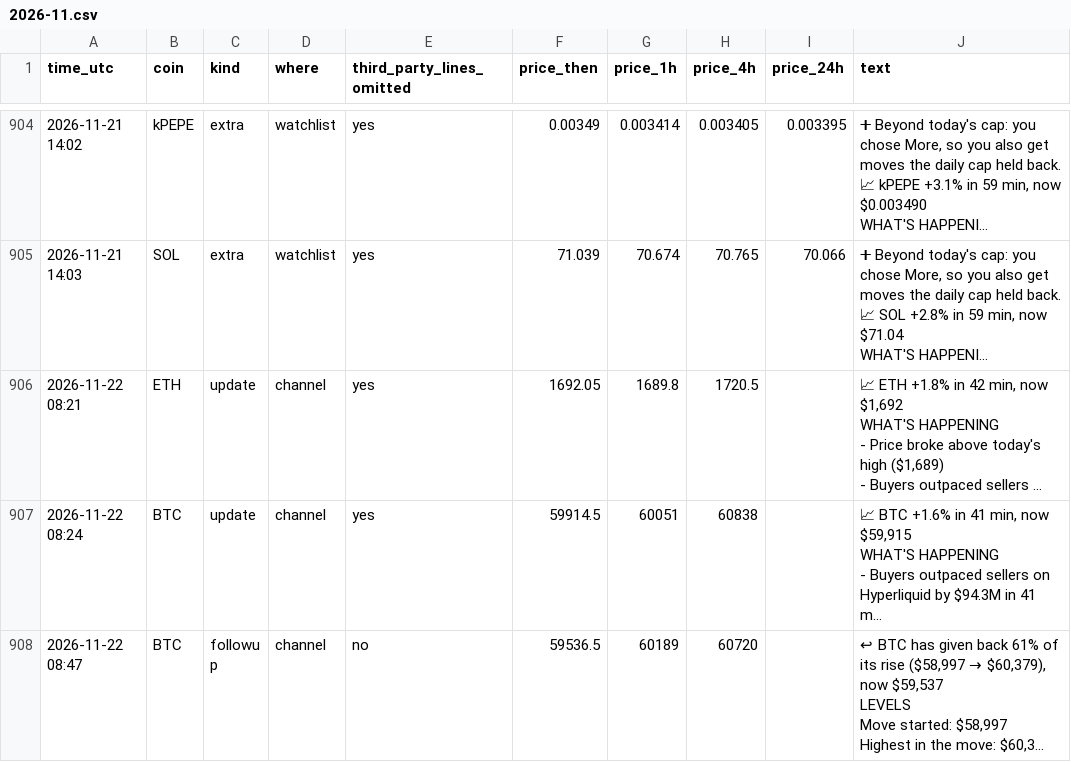
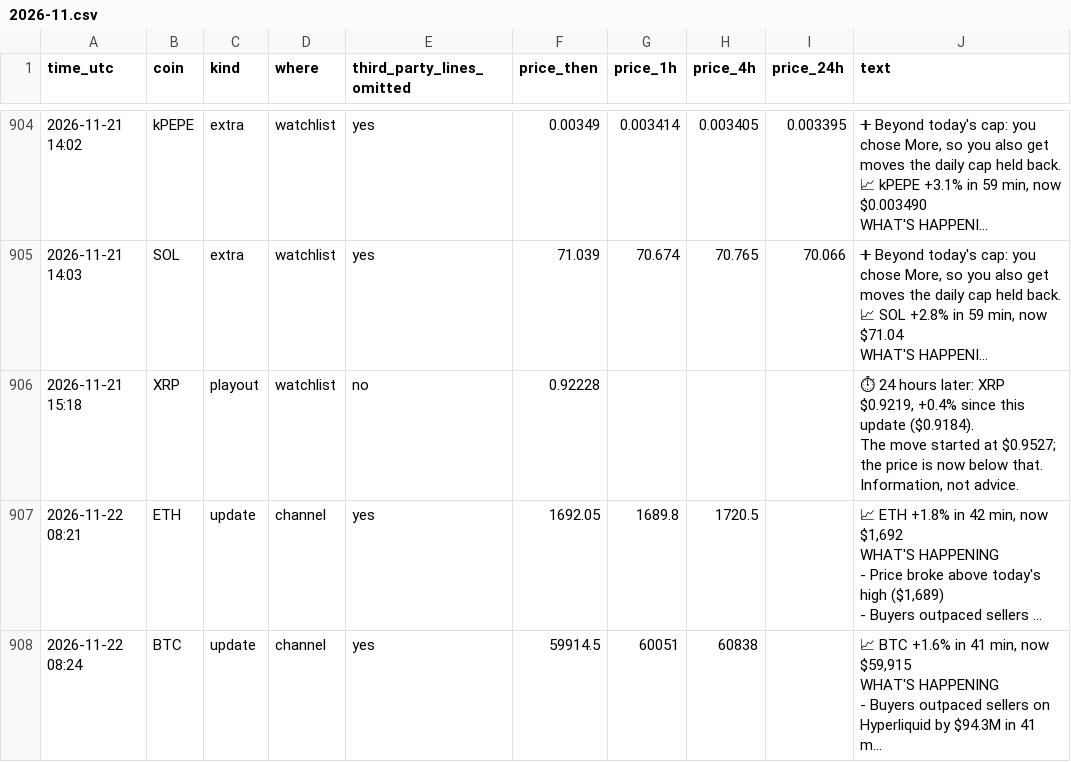
Before and after one commit to dev0xeb/tell-record, a CSV file: 2026-11.csv, drawn as a sheet; only a part is shown, gaps mark what is left out; the shorter side is filled out with more unchanged rows; long unchanged cells end in …; ↵ is a line break in a cell; the diff names each change by its address in the sheet, - before the commit and + after, or states it on an @@ line.

Commit message:
Track record 2026-11-22T15:45 UTC

```diff
--- a/2026-11.csv
+++ b/2026-11.csv
+row 906: 2026-11-21 15:18 | XRP | playout | watchlist | no | 0.92228 |  |  |  | ⏱ 24 hours later: XRP $0.9219, +0.4% since this update ($0.9184). ↵ The move started at $0.9527; the price is now below that. ↵ Information, not advice.
```
